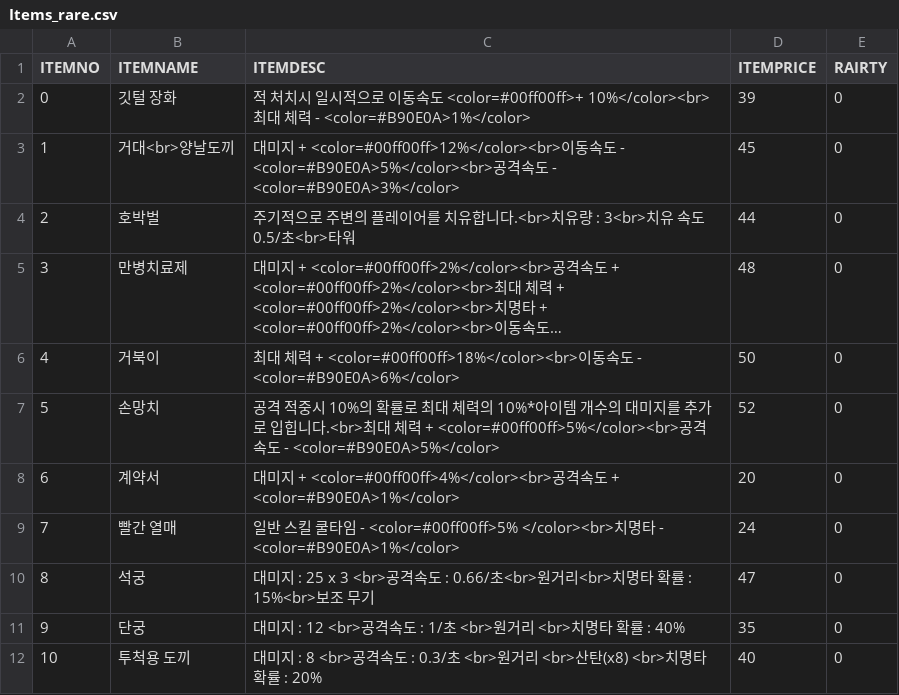
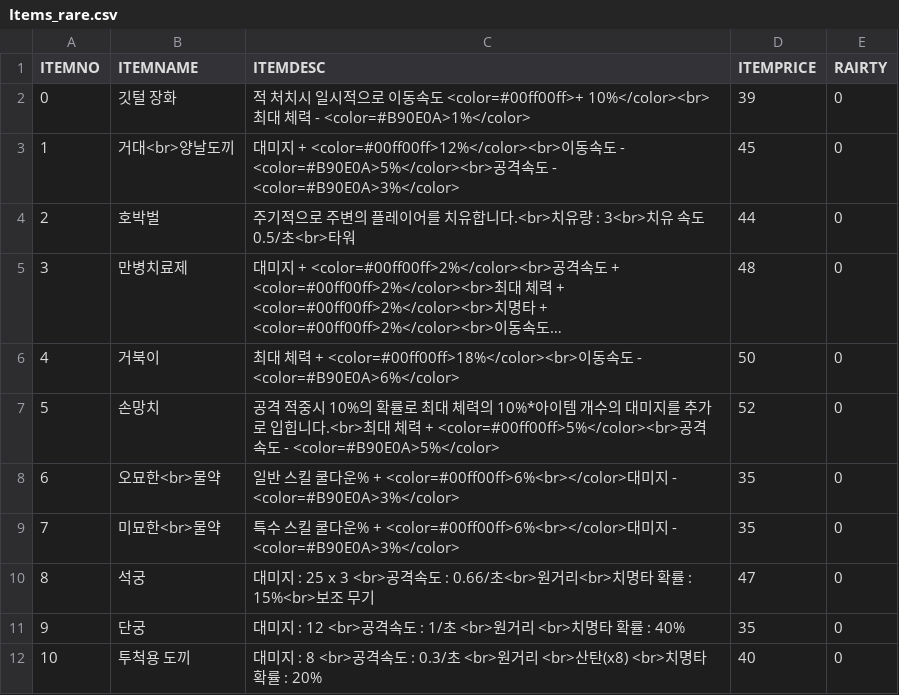
Before and after one commit to iolpplpojl/VamSirv, a CSV file: Sirv/Assets/Resources/Items_rare.csv, drawn as a sheet; long unchanged cells end in ….

```diff
--- a/Sirv/Assets/Resources/Items_rare.csv
+++ b/Sirv/Assets/Resources/Items_rare.csv
@@ -7,4 +7,4 @@ ITEMNO,ITEMNAME,ITEMDESC,ITEMPRICE,RAIRTY
 5,손망치,공격 적중시 10%의 확률로 최대 체력의 10%*아이템 개수의 대미지를 추가로 입힙니다.<br>최대 체력 + <color=#00ff00ff>5%</color><br>공격속도 - <color=#B90E0A>5%</color>,52,0
-6,계약서,대미지 + <color=#00ff00ff>4%</color><br>공격속도 + <color=#B90E0A>1%</color>,20,0
-7,빨간 열매,일반 스킬 쿨타임 - <color=#00ff00ff>5% </color><br>치명타 - <color=#B90E0A>1%</color>,24,0
+6,오묘한<br>물약,일반 스킬 쿨다운% + <color=#00ff00ff>6%<br></color>대미지 - <color=#B90E0A>3%</color>,35,0
+7,미묘한<br>물약,특수 스킬 쿨다운% + <color=#00ff00ff>6%<br></color>대미지 - <color=#B90E0A>3%</color>,35,0
 8,석궁,대미지 : 25 x 3 <br>공격속도 : 0.66/초<br>원거리<br>치명타 확률 : 15%<br>보조 무기,47,0
```
Also changed, not shown: Sirv/Assets/Resources/Items.csv, Sirv/Assets/Resources/Items_uncommon.csv, 8 other files.
